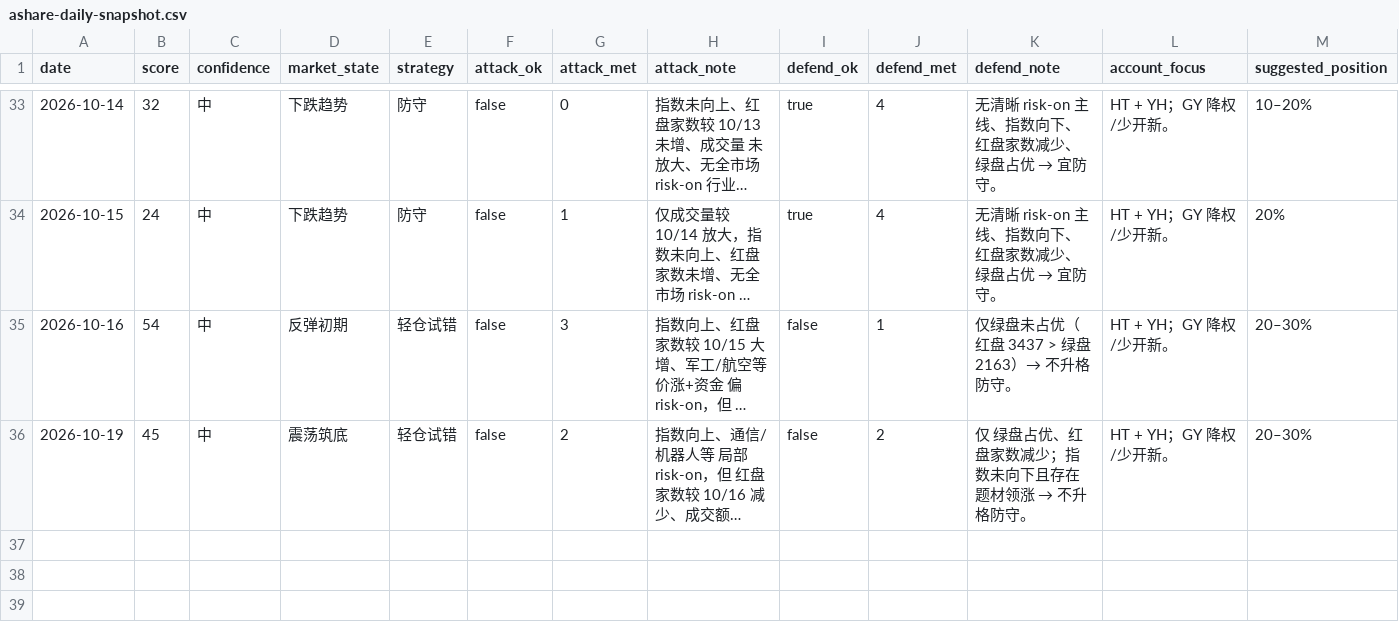
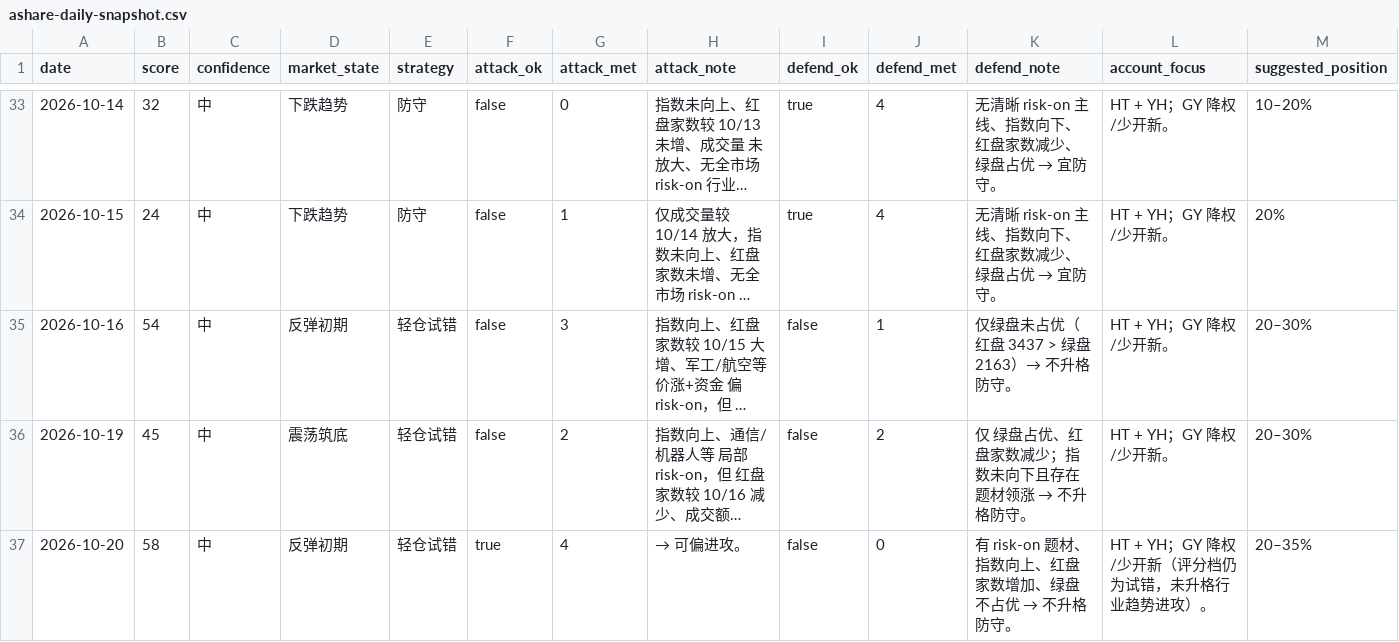
Before and after one commit to zhenfeng95/invest-agent, a CSV file: data/public/ashare-daily-snapshot.csv, drawn as a sheet; only a part is shown, gaps mark what is left out; long unchanged cells end in …; rows hold the shown columns only; the diff names each change by its address in the sheet, - before the commit and + after, or states it on an @@ line.

```diff
--- a/data/public/ashare-daily-snapshot.csv
+++ b/data/public/ashare-daily-snapshot.csv
+row 37: 2026-10-20 | 58 | 中 | 反弹初期 | 轻仓试错 | true | 4 | → 可偏进攻。 | false | 0 | 有 risk-on 题材、指数向上、红盘家数增加、绿盘不占优 → 不升格防守。 | HT + YH；GY 降权/少开新（评分档仍为试错，未升格行业趋势进攻）。 | 20–35%
```
